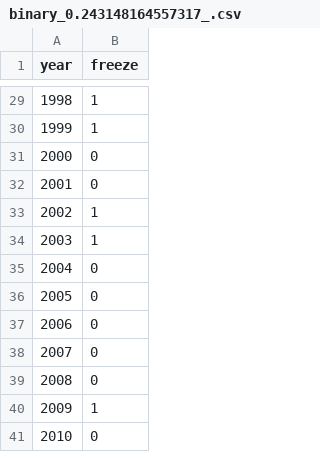
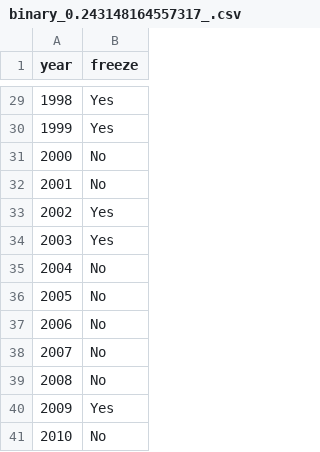
Before and after one commit to shainap-2005/climate-study, a CSV file: binary_0.243148164557317_.csv, drawn as a sheet; only a part is shown, gaps mark what is left out; the diff covers the shown part only.

```diff
--- a/binary_0.243148164557317_.csv
+++ b/binary_0.243148164557317_.csv
@@ -29,13 +29,13 @@
-1998,1
-1999,1
-2000,0
-2001,0
-2002,1
-2003,1
-2004,0
-2005,0
-2006,0
-2007,0
-2008,0
-2009,1
-2010,0
+1998,Yes
+1999,Yes
+2000,No
+2001,No
+2002,Yes
+2003,Yes
+2004,No
+2005,No
+2006,No
+2007,No
+2008,No
+2009,Yes
+2010,No
```
Also changed, not shown: 27 edited cells elsewhere in this file.
